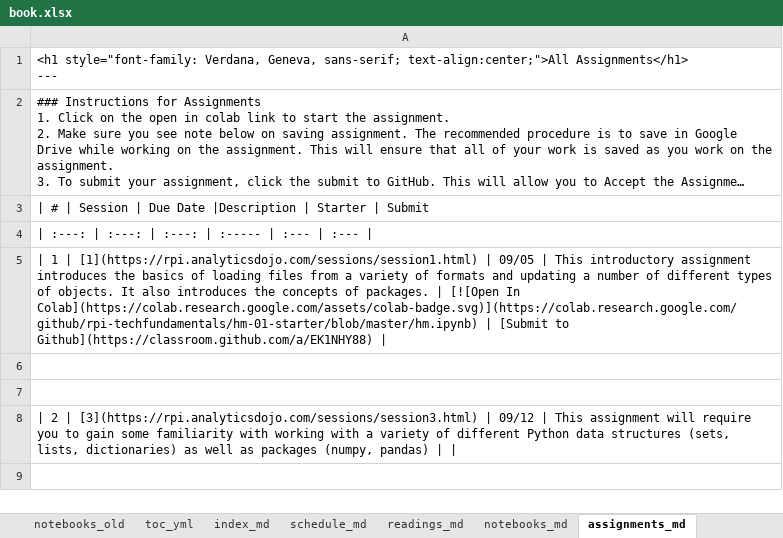
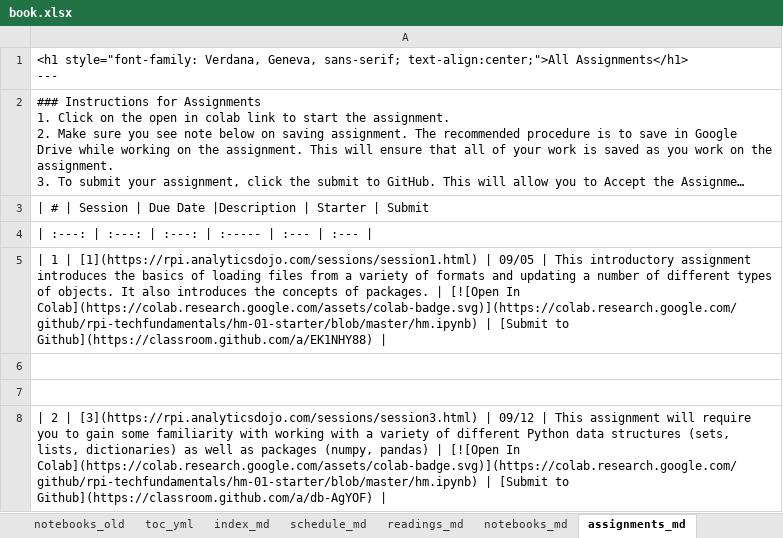
Before and after one commit to RPI-DATA/course-intro-ml-app, an Excel workbook: book.xlsx, sheet assignments_md, drawn as a sheet; long unchanged cells end in …; values as stored, in another font and other column widths than the file's, no borders; the diff names each change by its address in the sheet, - before the commit and + after, or states it on an @@ line.

```diff
--- a/book.xlsx (sheet assignments_md)
+++ b/book.xlsx (sheet assignments_md)
-A8: …pandas) | |
+A8: …pandas) | [![Open In Colab](https://colab.research.google.com/assets/colab-badge.svg)](https://colab.research.google.com/github/rpi-techfundamentals/hm-01-starter/blob/master/hm.ipynb) | [Submit to Github](https://classroom.github.com/a/db-AgYOF) |
```
Also changed, not shown: sheet Schedule, sheet session_md, sheet schedule_md, 6 other files.
